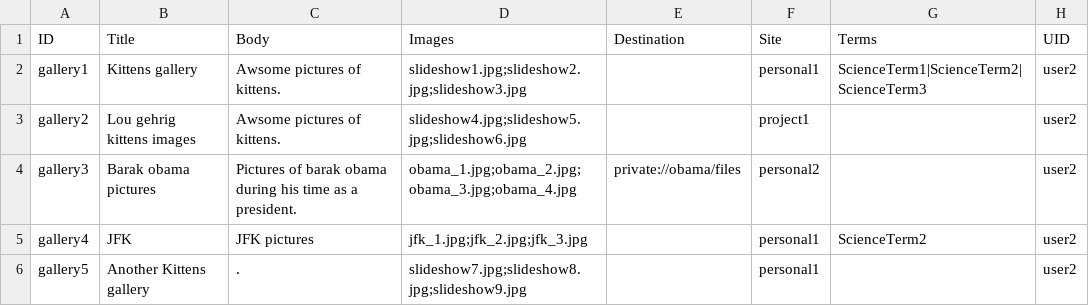
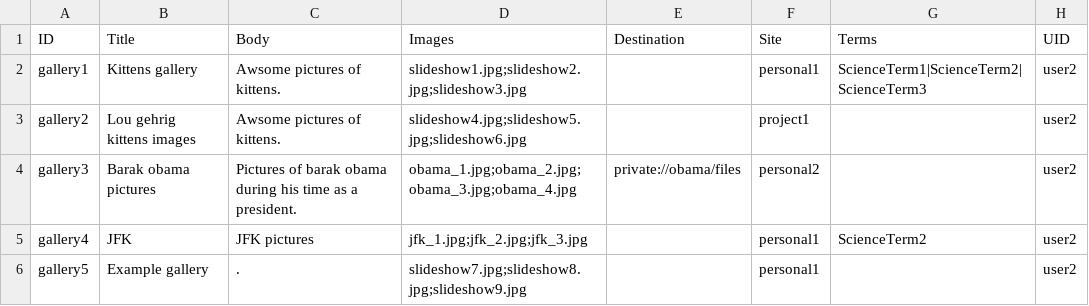
Before and after one commit to wrparker/openscholar, a CSV file: openscholar/modules/os/modules/os_migrate_demo/csv/node/media_gallery.csv, drawn as a sheet.

```diff
--- a/openscholar/modules/os/modules/os_migrate_demo/csv/node/media_gallery.csv
+++ b/openscholar/modules/os/modules/os_migrate_demo/csv/node/media_gallery.csv
@@ -5,2 +5,2 @@ gallery3,Barak obama pictures,Pictures of barak obama during his time as a presi
 gallery4,JFK,JFK pictures,jfk_1.jpg;jfk_2.jpg;jfk_3.jpg,,personal1,ScienceTerm2,user2
-gallery5,Another Kittens gallery,.,slideshow7.jpg;slideshow8.jpg;slideshow9.jpg,,personal1,,user2
+gallery5,Example gallery,.,slideshow7.jpg;slideshow8.jpg;slideshow9.jpg,,personal1,,user2
```
Also changed, not shown: 1 other file.
